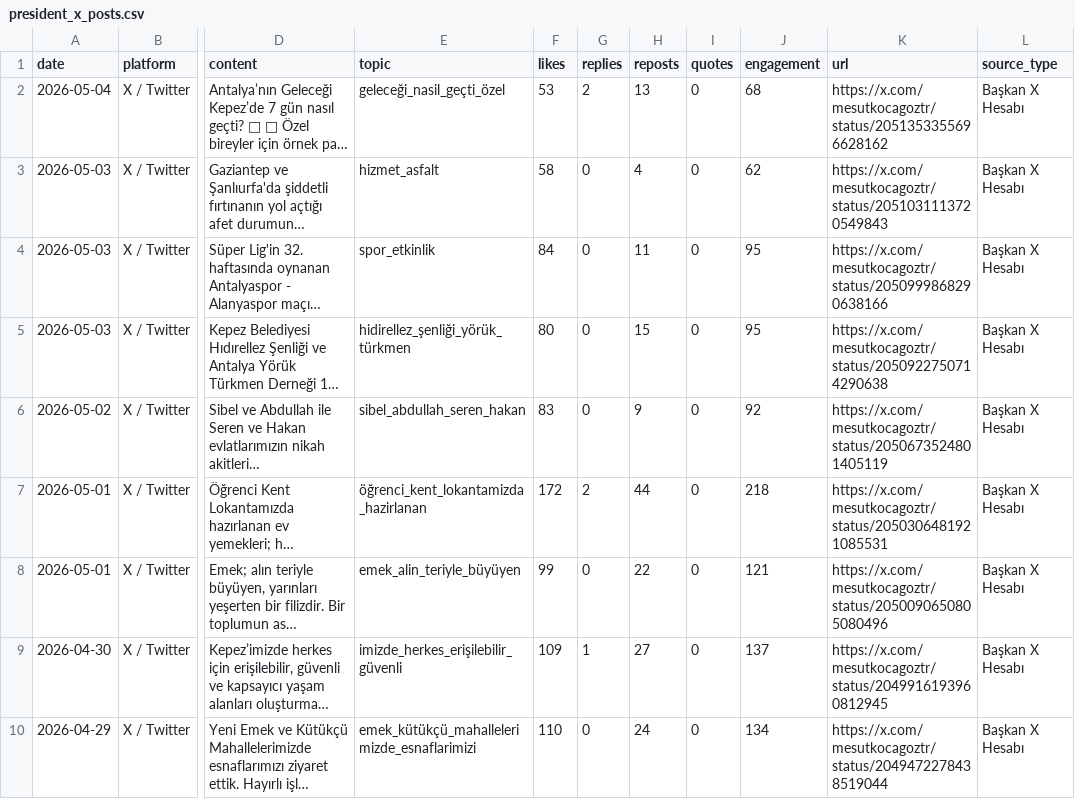
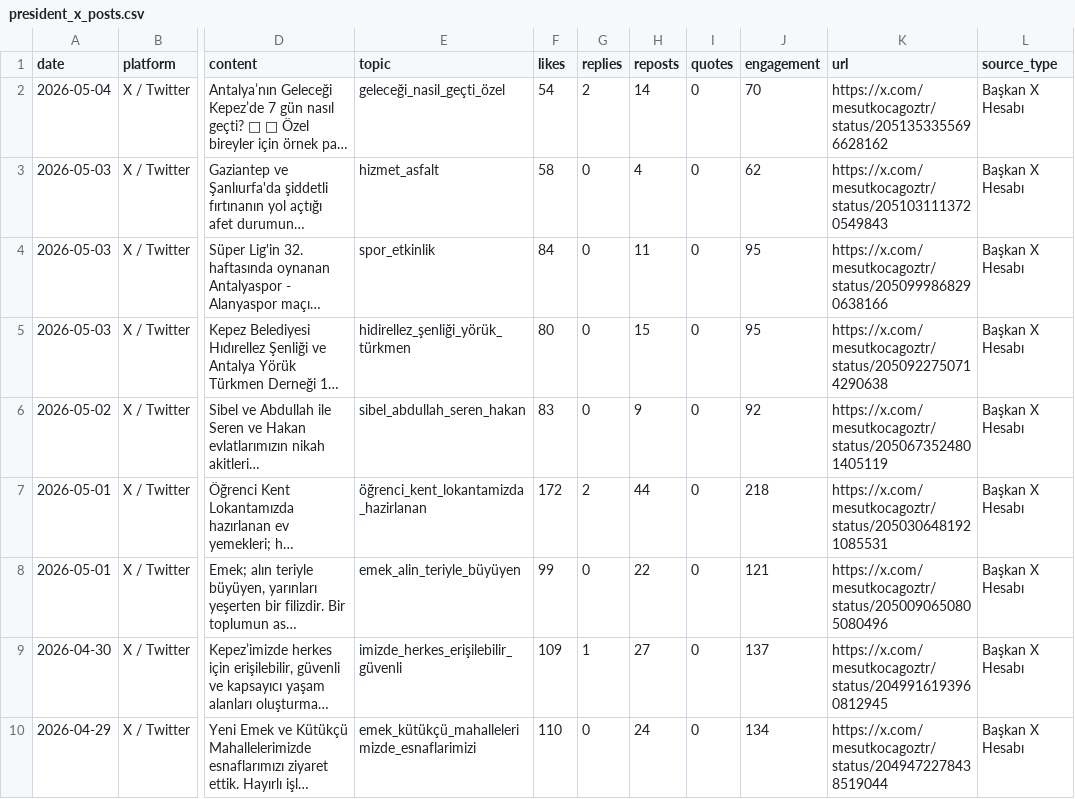
Before and after one commit to korayarhan/dijital-antalya-nabzi, a CSV file: data/auto_social/president_x_posts.csv, drawn as a sheet; only a part is shown, gaps mark what is left out; long unchanged cells end in …; the diff names each change by its address in the sheet, - before the commit and + after, or states it on an @@ line.

```diff
--- a/data/auto_social/president_x_posts.csv
+++ b/data/auto_social/president_x_posts.csv
-F2 (likes): 53
+F2 (likes): 54
-H2 (reposts): 13
+H2 (reposts): 14
-J2 (engagement): 68
+J2 (engagement): 70
```
Also changed, not shown: data/alerts/alert_log.csv, data/auto_social/youtube_summary.csv, 3 other files.
